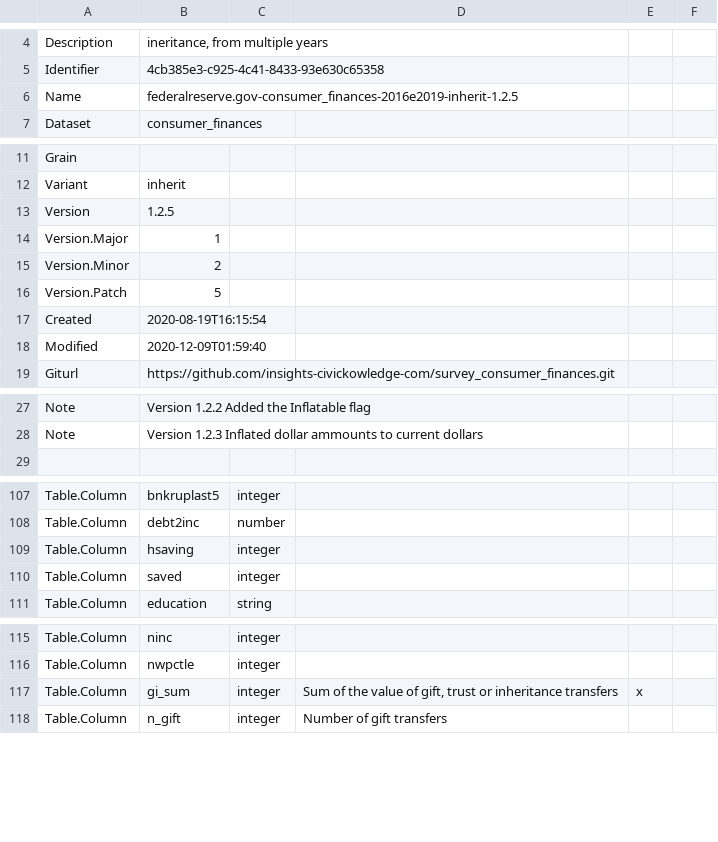
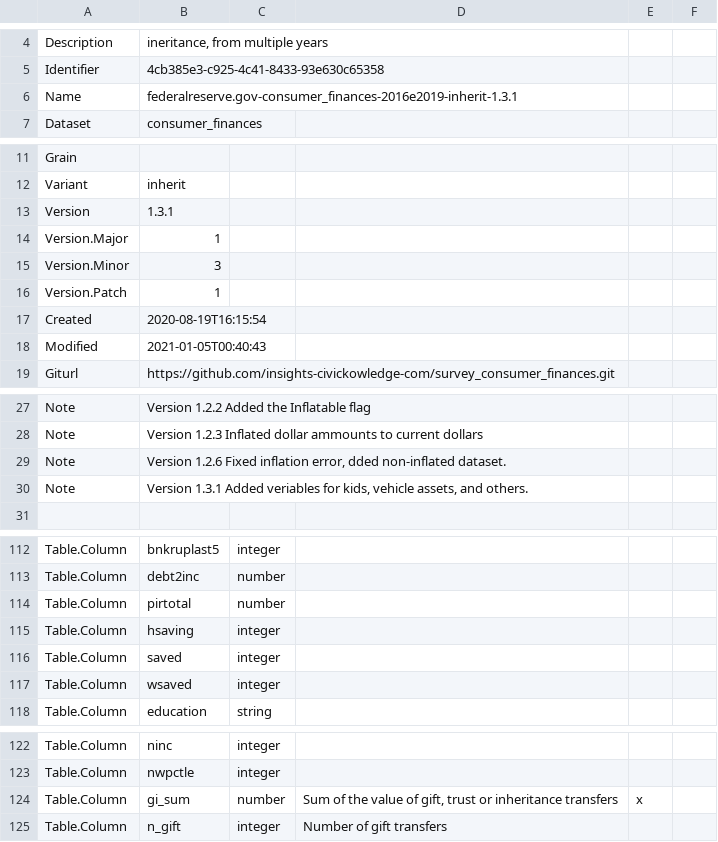
Before and after one commit to metatab-packages/federalreserve.gov-consumer_finances-2016-inherit, a CSV file: metadata.csv, drawn as a sheet; only a part is shown, gaps mark what is left out; the diff covers the shown part only.

```diff
--- a/metadata.csv
+++ b/metadata.csv
@@ -5,3 +5,3 @@ Description,"ineritance, from multiple years"
 Identifier,4cb385e3-c925-4c41-8433-93e630c65358
-Name,federalreserve.gov-consumer_finances-2016e2019-inherit-1.2.5
+Name,federalreserve.gov-consumer_finances-2016e2019-inherit-1.3.1
 Dataset,consumer_finances
@@ -12,8 +12,8 @@ Grain,
 Variant,inherit
-Version,1.2.5
+Version,1.3.1
 Version.Major,1
-Version.Minor,2
-Version.Patch,5
+Version.Minor,3
+Version.Patch,1
 Created,2020-08-19T16:15:54
-Modified,2020-12-09T01:59:40
+Modified,2021-01-05T00:40:43
 Giturl,https://github.com/insights-civickowledge-com/survey_consumer_finances.git
@@ -28 +28,3 @@ Note,Version 1.2.2 Added the Inflatable flag,,,
 Note,Version 1.2.3 Inflated dollar ammounts to current dollars,,,
+Note,"Version 1.2.6 Fixed inflation error, dded non-inflated dataset.",,,
+Note,"Version 1.3.1 Added veriables for kids, vehicle assets, and others.",,,
@@ -108,0 +114 @@ Table.Column,debt2inc,number,,
+Table.Column,pirtotal,number,,,
@@ -110,0 +117 @@ Table.Column,saved,integer,,
+Table.Column,wsaved,integer,,,
@@ -117 +124 @@ Table.Column,nwpctle,integer,,
-Table.Column,gi_sum,integer,"Sum of the value of gift, trust or inheritance transfers",x
+Table.Column,gi_sum,number,"Sum of the value of gift, trust or inheritance transfers",x,
```
Also changed, not shown: 3 added rows and 34 edited cells elsewhere in this file, 3 other files.
